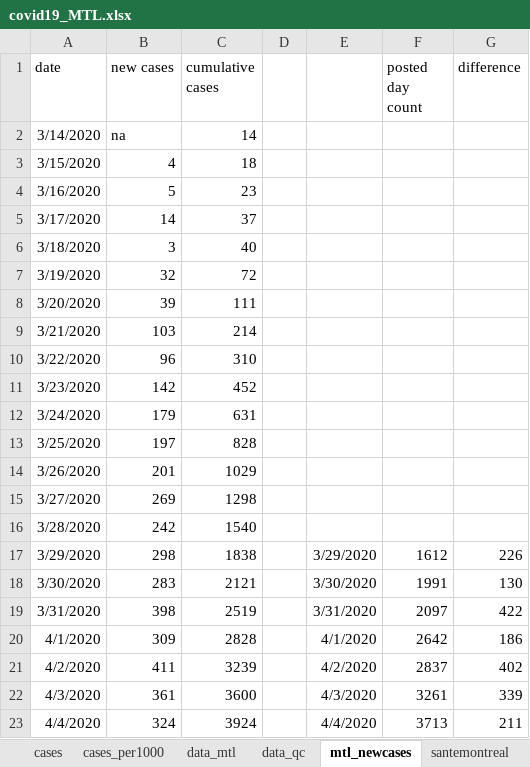
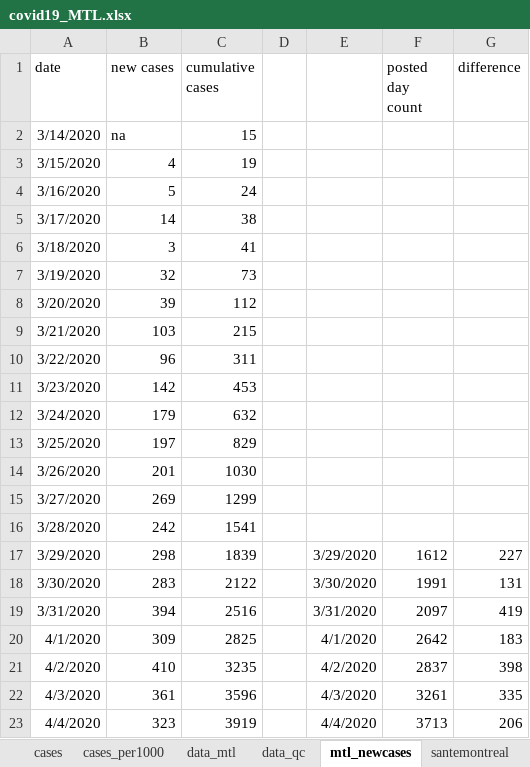
Before and after one commit to jeremymoreau/covid19mtl, an Excel workbook: data/covid19_MTL.xlsx, sheet mtl_newcases, drawn as a sheet; only a part is shown; values as stored, in another font and other column widths than the file's, no borders; the diff covers the shown part only; the diff names each change by its address in the sheet, - before the commit and + after, or states it on an @@ line.

```diff
--- a/data/covid19_MTL.xlsx (sheet mtl_newcases)
+++ b/data/covid19_MTL.xlsx (sheet mtl_newcases)
-C2 (cumulative cases): 14
+C2 (cumulative cases): 15
-C3 (cumulative cases): 18
+C3 (cumulative cases): 19
-C4 (cumulative cases): 23
+C4 (cumulative cases): 24
-C5 (cumulative cases): 37
+C5 (cumulative cases): 38
-C6 (cumulative cases): 40
+C6 (cumulative cases): 41
-C7 (cumulative cases): 72
+C7 (cumulative cases): 73
-C8 (cumulative cases): 111
+C8 (cumulative cases): 112
-C9 (cumulative cases): 214
+C9 (cumulative cases): 215
-C10 (cumulative cases): 310
+C10 (cumulative cases): 311
-C11 (cumulative cases): 452
+C11 (cumulative cases): 453
-C12 (cumulative cases): 631
+C12 (cumulative cases): 632
-C13 (cumulative cases): 828
+C13 (cumulative cases): 829
-C14 (cumulative cases): 1029
+C14 (cumulative cases): 1030
-C15 (cumulative cases): 1298
+C15 (cumulative cases): 1299
-C16 (cumulative cases): 1540
+C16 (cumulative cases): 1541
-C17 (cumulative cases): 1838
+C17 (cumulative cases): 1839
-G17 (difference): 226
+G17 (difference): 227
-C18 (cumulative cases): 2121
+C18 (cumulative cases): 2122
-G18 (difference): 130
+G18 (difference): 131
-B19 (new cases): 398
+B19 (new cases): 394
-C19 (cumulative cases): 2519
+C19 (cumulative cases): 2516
-G19 (difference): 422
+G19 (difference): 419
-C20 (cumulative cases): 2828
+C20 (cumulative cases): 2825
-G20 (difference): 186
+G20 (difference): 183
-B21 (new cases): 411
+B21 (new cases): 410
-C21 (cumulative cases): 3239
+C21 (cumulative cases): 3235
-G21 (difference): 402
+G21 (difference): 398
-C22 (cumulative cases): 3600
+C22 (cumulative cases): 3596
-G22 (difference): 339
+G22 (difference): 335
-B23 (new cases): 324
+B23 (new cases): 323
-C23 (cumulative cases): 3924
+C23 (cumulative cases): 3919
-G23 (difference): 211
+G23 (difference): 206
```
Also changed, not shown: 1 added row and 23 edited cells elsewhere in this sheet, sheet data_mtl, sheet scratch, sheet data_qc, sheet cases, sheet cases_per1000, sheet santemontreal, 4 other files.
